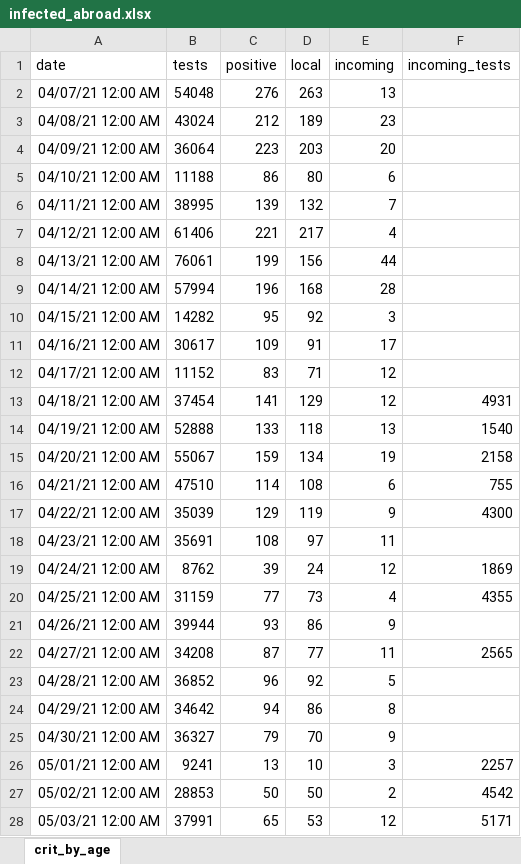
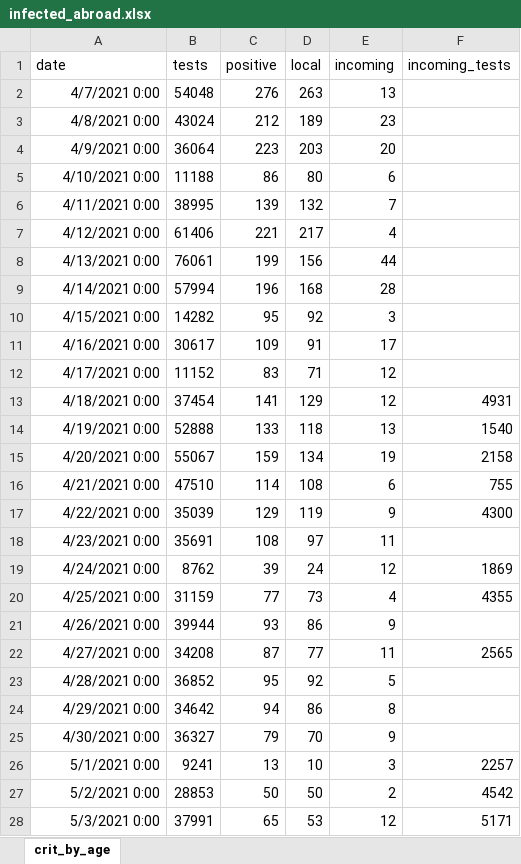
Before and after one commit to yuval-harpaz/covid-19-israel-matlab, an Excel workbook: data/Israel/infected_abroad.xlsx, sheet crit_by_age, drawn as a sheet; only a part is shown; values as stored, in another font and other column widths than the file's, no borders; the diff covers the shown part only; the diff names each change by its address in the sheet, - before the commit and + after, or states it on an @@ line.

```diff
--- a/data/Israel/infected_abroad.xlsx (sheet crit_by_age)
+++ b/data/Israel/infected_abroad.xlsx (sheet crit_by_age)
-A2 (date): 04/07/21 12:00 AM
+A2 (date): 4/7/2021 0:00
-A3 (date): 04/08/21 12:00 AM
+A3 (date): 4/8/2021 0:00
-A4 (date): 04/09/21 12:00 AM
+A4 (date): 4/9/2021 0:00
-A5 (date): 04/10/21 12:00 AM
+A5 (date): 4/10/2021 0:00
-A6 (date): 04/11/21 12:00 AM
+A6 (date): 4/11/2021 0:00
-A7 (date): 04/12/21 12:00 AM
+A7 (date): 4/12/2021 0:00
-A8 (date): 04/13/21 12:00 AM
+A8 (date): 4/13/2021 0:00
-A9 (date): 04/14/21 12:00 AM
+A9 (date): 4/14/2021 0:00
-A10 (date): 04/15/21 12:00 AM
+A10 (date): 4/15/2021 0:00
-A11 (date): 04/16/21 12:00 AM
+A11 (date): 4/16/2021 0:00
-A12 (date): 04/17/21 12:00 AM
+A12 (date): 4/17/2021 0:00
-A13 (date): 04/18/21 12:00 AM
+A13 (date): 4/18/2021 0:00
-A14 (date): 04/19/21 12:00 AM
+A14 (date): 4/19/2021 0:00
-A15 (date): 04/20/21 12:00 AM
+A15 (date): 4/20/2021 0:00
-A16 (date): 04/21/21 12:00 AM
+A16 (date): 4/21/2021 0:00
-A17 (date): 04/22/21 12:00 AM
+A17 (date): 4/22/2021 0:00
-A18 (date): 04/23/21 12:00 AM
+A18 (date): 4/23/2021 0:00
-A19 (date): 04/24/21 12:00 AM
+A19 (date): 4/24/2021 0:00
-A20 (date): 04/25/21 12:00 AM
+A20 (date): 4/25/2021 0:00
-A21 (date): 04/26/21 12:00 AM
+A21 (date): 4/26/2021 0:00
-A22 (date): 04/27/21 12:00 AM
+A22 (date): 4/27/2021 0:00
-A23 (date): 04/28/21 12:00 AM
+A23 (date): 4/28/2021 0:00
-C23 (positive): 96
+C23 (positive): 95
-A24 (date): 04/29/21 12:00 AM
+A24 (date): 4/29/2021 0:00
-A25 (date): 04/30/21 12:00 AM
+A25 (date): 4/30/2021 0:00
-A26 (date): 05/01/21 12:00 AM
+A26 (date): 5/1/2021 0:00
-A27 (date): 05/02/21 12:00 AM
+A27 (date): 5/2/2021 0:00
-A28 (date): 05/03/21 12:00 AM
+A28 (date): 5/3/2021 0:00
```
Also changed, not shown: 73 edited cells elsewhere in this sheet, 13 other files.
